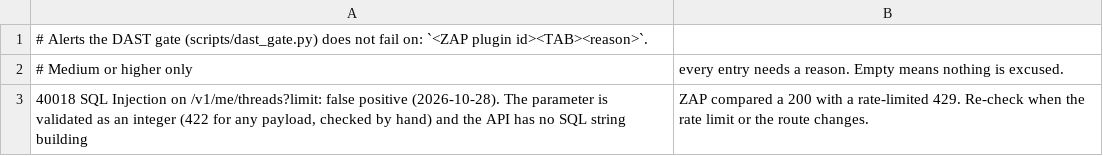
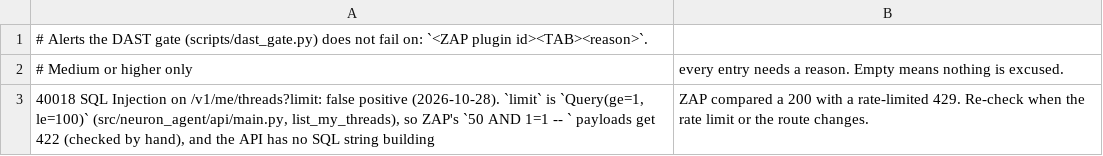
Before and after one commit to Md-Nisar/neuron, a TSV file: deploy/reference/zap-rules.tsv, drawn as a sheet.

```diff
--- a/deploy/reference/zap-rules.tsv
+++ b/deploy/reference/zap-rules.tsv
@@ -2,2 +2,2 @@
 # Medium or higher only; every entry needs a reason. Empty means nothing is excused.
-40018	SQL Injection on /v1/me/threads?limit: false positive (2026-10-28). The parameter is validated as an integer (422 for any payload, checked by hand) and the API has no SQL string building; ZAP compared a 200 with a rate-limited 429. Re-check when the rate limit or the route changes.
+40018	SQL Injection on /v1/me/threads?limit: false positive (2026-10-28). `limit` is `Query(ge=1, le=100)` (src/neuron_agent/api/main.py, list_my_threads), so ZAP's `50 AND 1=1 -- ` payloads get 422 (checked by hand), and the API has no SQL string building; ZAP compared a 200 with a rate-limited 429. Re-check when the rate limit or the route changes.
```
